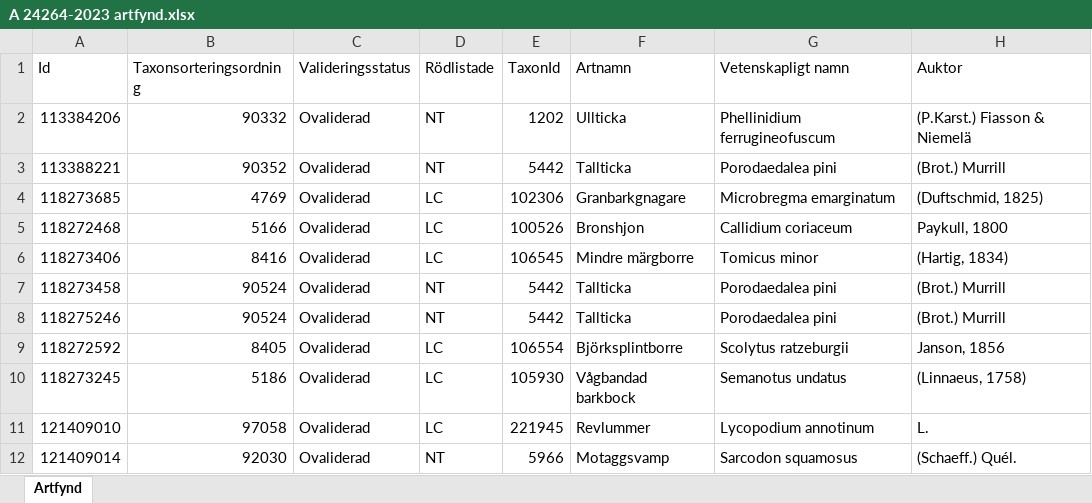
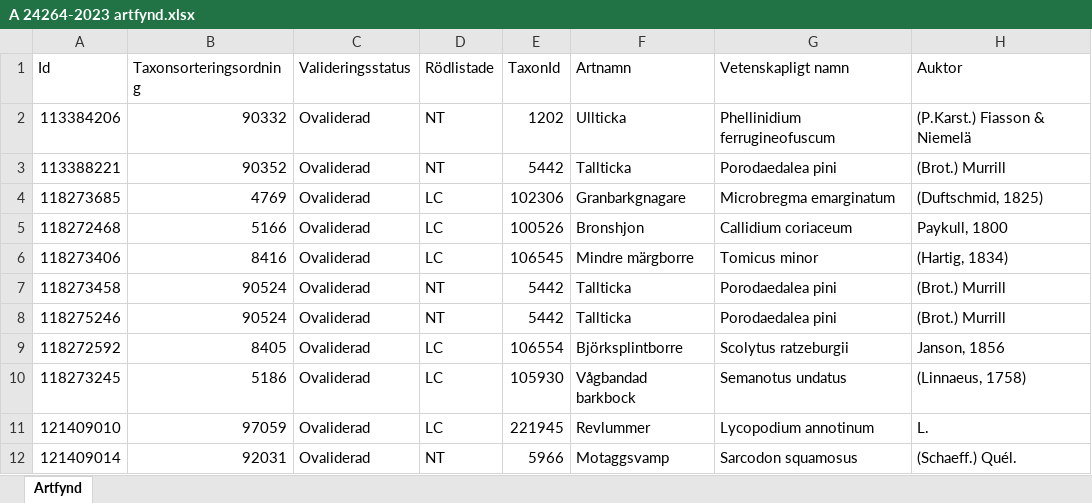
Before and after one commit to klasma/Logging_0126, an Excel workbook: artfynd/A 24264-2023 artfynd.xlsx, sheet Artfynd, drawn as a sheet; only a part is shown; values as stored, in another font and other column widths than the file's, no borders; the diff names each change by its address in the sheet, - before the commit and + after, or states it on an @@ line.

```diff
--- a/artfynd/A 24264-2023 artfynd.xlsx (sheet Artfynd)
+++ b/artfynd/A 24264-2023 artfynd.xlsx (sheet Artfynd)
-B11 (Taxonsorteringsordning): 97058
+B11 (Taxonsorteringsordning): 97059
-B12 (Taxonsorteringsordning): 92030
+B12 (Taxonsorteringsordning): 92031
```
Also changed, not shown: artfynd/A 24233-2023 artfynd.xlsx, artfynd/A 24365-2023 artfynd.xlsx, 40 other files.
